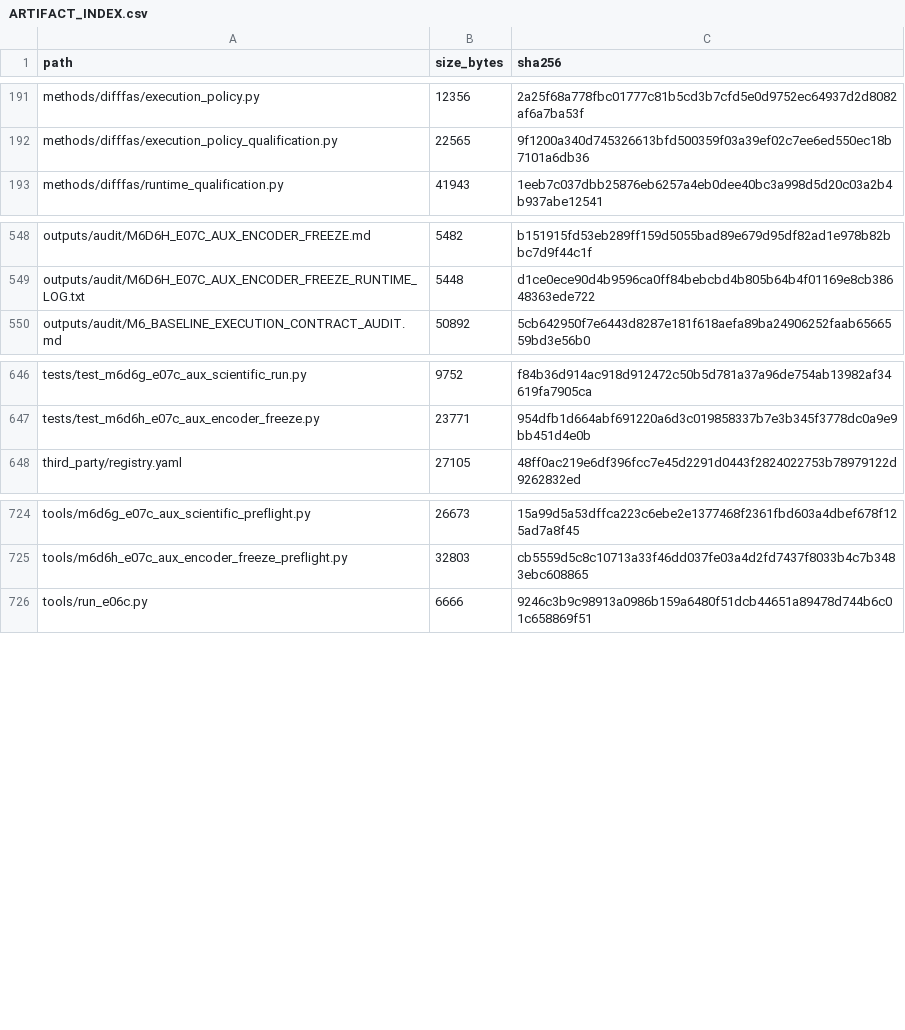
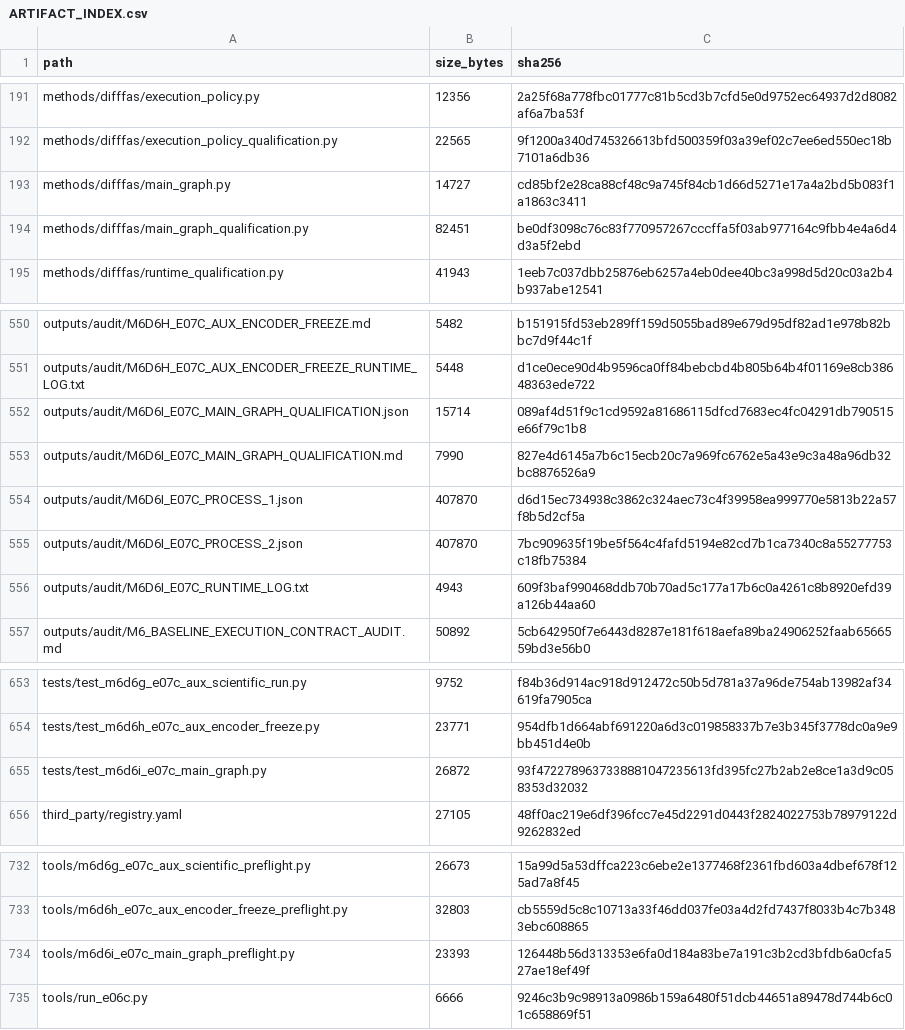
Before and after one commit to COngtuthien/GPAT_TransferBench, a CSV file: outputs/audit/ARTIFACT_INDEX.csv, drawn as a sheet; only a part is shown, gaps mark what is left out; the diff names each change by its address in the sheet, - before the commit and + after, or states it on an @@ line.

Commit message:
M6D6i: qualify E07c main encoder-load integration and training graph

```diff
--- a/outputs/audit/ARTIFACT_INDEX.csv
+++ b/outputs/audit/ARTIFACT_INDEX.csv
+row 193: methods/difffas/main_graph.py | 14727 | cd85bf2e28ca88cf48c9a745f84cb1d66d5271e17a4a2bd5b083f1a1863c3411
+row 194: methods/difffas/main_graph_qualification.py | 82451 | be0df3098c76c83f770957267cccffa5f03ab977164c9fbb4e4a6d4d3a5f2ebd
+row 552: outputs/audit/M6D6I_E07C_MAIN_GRAPH_QUALIFICATION.json | 15714 | 089af4d51f9c1cd9592a81686115dfcd7683ec4fc04291db790515e66f79c1b8
+row 553: outputs/audit/M6D6I_E07C_MAIN_GRAPH_QUALIFICATION.md | 7990 | 827e4d6145a7b6c15ecb20c7a969fc6762e5a43e9c3a48a96db32bc8876526a9
+row 554: outputs/audit/M6D6I_E07C_PROCESS_1.json | 407870 | d6d15ec734938c3862c324aec73c4f39958ea999770e5813b22a57f8b5d2cf5a
+row 555: outputs/audit/M6D6I_E07C_PROCESS_2.json | 407870 | 7bc909635f19be5f564c4fafd5194e82cd7b1ca7340c8a55277753c18fb75384
+row 556: outputs/audit/M6D6I_E07C_RUNTIME_LOG.txt | 4943 | 609f3baf990468ddb70b70ad5c177a17b6c0a4261c8b8920efd39a126b44aa60
+row 655: tests/test_m6d6i_e07c_main_graph.py | 26872 | 93f4722789637338881047235613fd395fc27b2ab2e8ce1a3d9c058353d32032
+row 734: tools/m6d6i_e07c_main_graph_preflight.py | 23393 | 126448b56d313353e6fa0d184a83be7a191c3b2cd3bfdb6a0cfa527ae18ef49f
```
Also changed, not shown: 10 other files.
